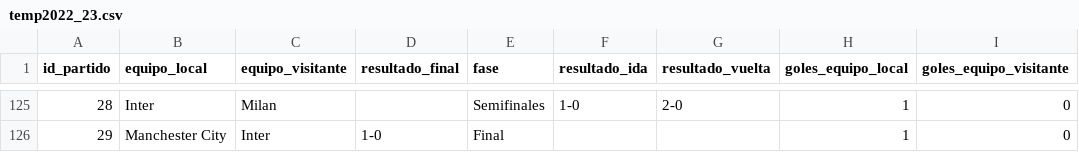
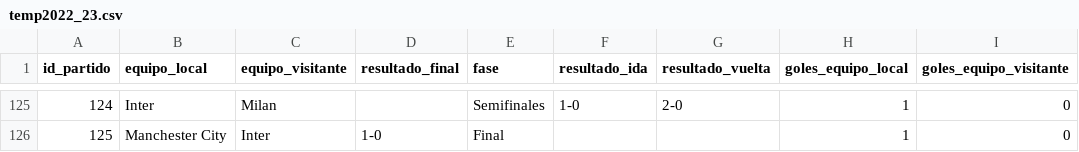
Before and after one commit to joseluis031/Analisis_Datos_db, a CSV file: CSVS/temp2022_23.csv, drawn as a sheet; only a part is shown, gaps mark what is left out; the diff covers the shown part only.

```diff
--- a/CSVS/temp2022_23.csv
+++ b/CSVS/temp2022_23.csv
@@ -125,2 +125,2 @@ id_partido,equipo_local,equipo_visitante,resultado_final,fase,resultado_ida,resu
-28,Inter,Milan,,Semifinales,1-0,2-0,1,0
-29,Manchester City,Inter,1-0,Final,,,1,0
+124,Inter,Milan,,Semifinales,1-0,2-0,1,0
+125,Manchester City,Inter,1-0,Final,,,1,0
```
Also changed, not shown: 27 edited cells elsewhere in this file, CSVS/temp2021_22.csv, Eliminatoria actual/eliminatoria.csv, 9 other files.
